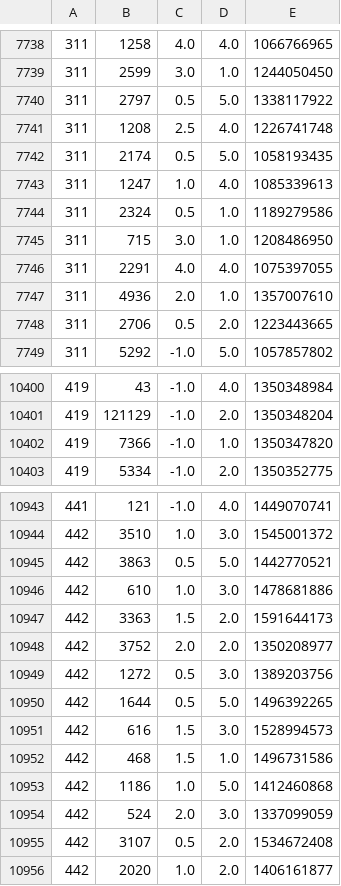
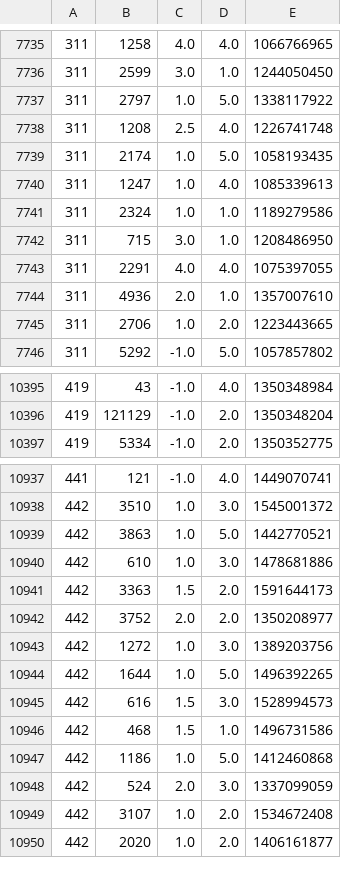
Before and after one commit to RiccardoBrioschi/Recommender-System-in-Scala, a CSV file: src/main/resources/ratings_medium_delta.csv, drawn as a sheet; only a part is shown, gaps mark what is left out; the diff covers the shown part only.

```diff
--- a/src/main/resources/ratings_medium_delta.csv
+++ b/src/main/resources/ratings_medium_delta.csv
@@ -7739,7 +7736,7 @@
 311|2599|3.0|1.0|1244050450
-311|2797|0.5|5.0|1338117922
+311|2797|1.0|5.0|1338117922
 311|1208|2.5|4.0|1226741748
-311|2174|0.5|5.0|1058193435
+311|2174|1.0|5.0|1058193435
 311|1247|1.0|4.0|1085339613
-311|2324|0.5|1.0|1189279586
+311|2324|1.0|1.0|1189279586
 311|715|3.0|1.0|1208486950
@@ -7747,3 +7744,3 @@
 311|4936|2.0|1.0|1357007610
-311|2706|0.5|2.0|1223443665
+311|2706|1.0|2.0|1223443665
 311|5292|-1.0|5.0|1057857802
@@ -10401,3 +10396,2 @@
 419|121129|-1.0|2.0|1350348204
-419|7366|-1.0|1.0|1350347820
 419|5334|-1.0|2.0|1350352775
@@ -10944,3 +10938,3 @@
 442|3510|1.0|3.0|1545001372
-442|3863|0.5|5.0|1442770521
+442|3863|1.0|5.0|1442770521
 442|610|1.0|3.0|1478681886
@@ -10948,4 +10942,4 @@
 442|3752|2.0|2.0|1350208977
-442|1272|0.5|3.0|1389203756
-442|1644|0.5|5.0|1496392265
+442|1272|1.0|3.0|1389203756
+442|1644|1.0|5.0|1496392265
 442|616|1.5|3.0|1528994573
@@ -10954,3 +10948,3 @@
 442|524|2.0|3.0|1337099059
-442|3107|0.5|2.0|1534672408
+442|3107|1.0|2.0|1534672408
 442|2020|1.0|2.0|1406161877
```
Also changed, not shown: 5 removed rows and 55 edited cells elsewhere in this file, src/main/resources/aggr-res.csv, src/main/resources/aggr-res2.csv, 3 other files.
